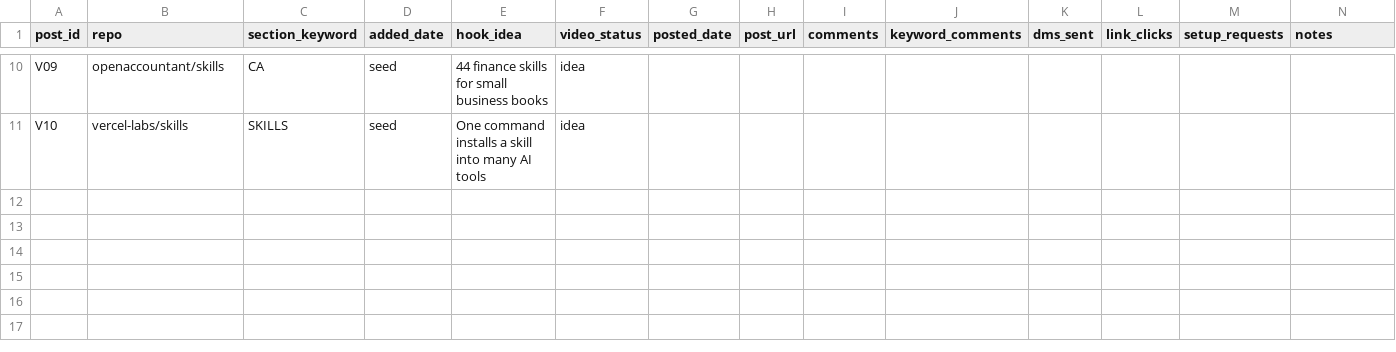
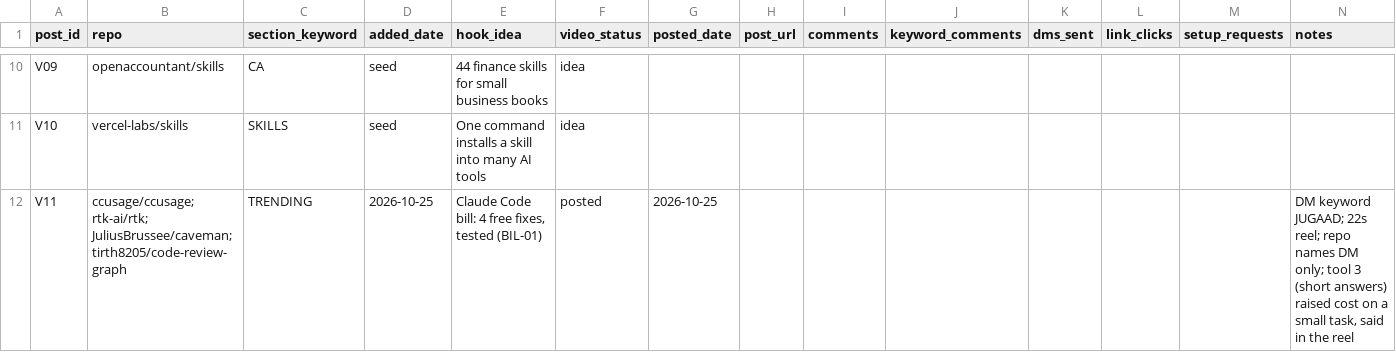
Before and after one commit to AnkTechsol/Useful-repo-by-anktechsol, a CSV file: tracker/content-tracker.csv, drawn as a sheet; only a part is shown, gaps mark what is left out; the diff names each change by its address in the sheet, - before the commit and + after, or states it on an @@ line.

```diff
--- a/tracker/content-tracker.csv
+++ b/tracker/content-tracker.csv
+row 12: V11 | ccusage/ccusage; rtk-ai/rtk; JuliusBrussee/caveman; tirth8205/code-review-graph | TRENDING | 2026-10-25 | Claude Code bill: 4 free fixes, tested (BIL-01) | posted | 2026-10-25 |  |  |  |  |  |  | DM keyword JUGAAD; 22s reel; repo names DM only; tool 3 (short answers) raised cost on a small task, said in the reel
```
Also changed, not shown: 11 other files.
